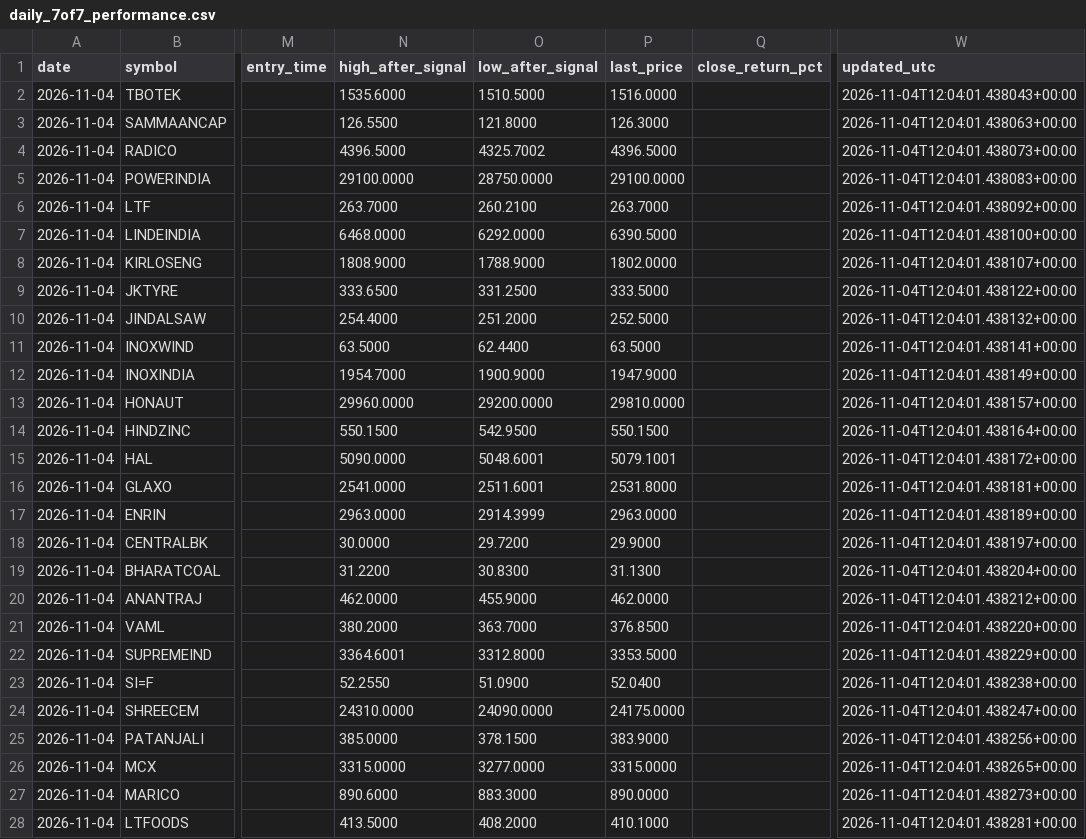
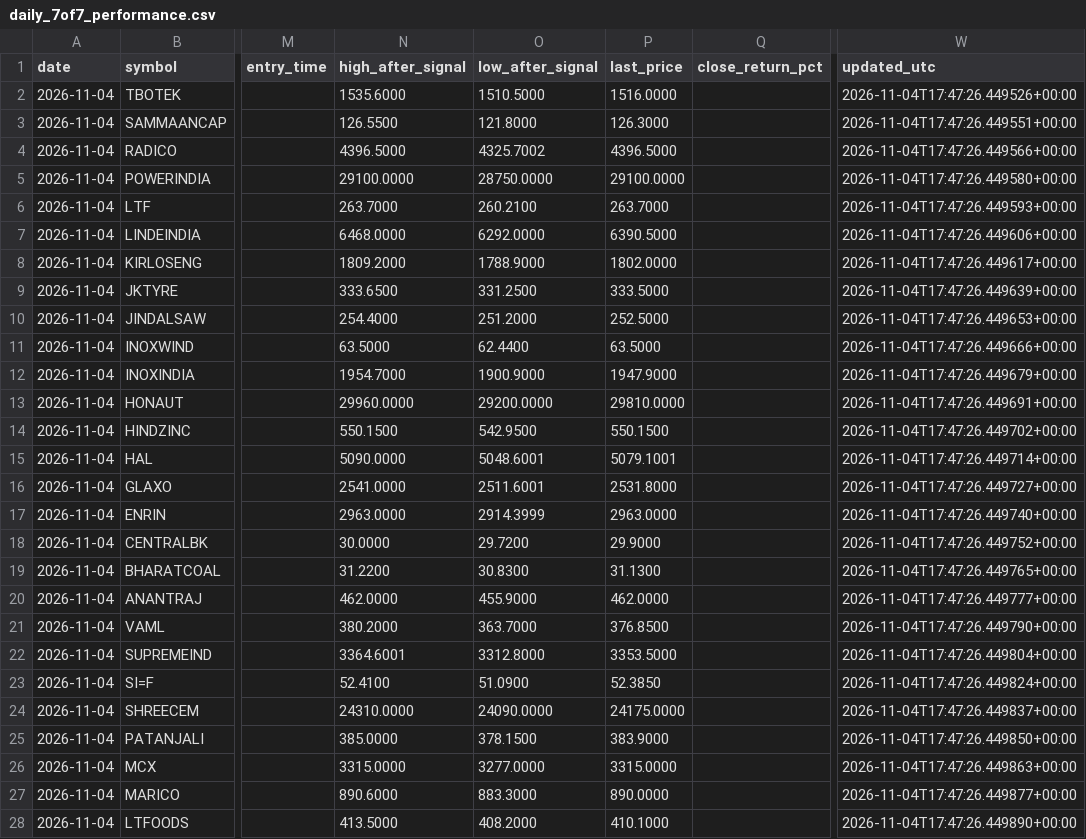
Before and after one commit to expert-gyasho/shivshakti-screener-data, a CSV file: data/daily_7of7_performance.csv, drawn as a sheet; only a part is shown, gaps mark what is left out; the diff covers the shown part only; the diff names each change by its address in the sheet, - before the commit and + after, or states it on an @@ line.

```diff
--- a/data/daily_7of7_performance.csv
+++ b/data/daily_7of7_performance.csv
-W2 (updated_utc): 2026-11-04T12:04:01.438043+00:00
+W2 (updated_utc): 2026-11-04T17:47:26.449526+00:00
-W3 (updated_utc): 2026-11-04T12:04:01.438063+00:00
+W3 (updated_utc): 2026-11-04T17:47:26.449551+00:00
-W4 (updated_utc): 2026-11-04T12:04:01.438073+00:00
+W4 (updated_utc): 2026-11-04T17:47:26.449566+00:00
-W5 (updated_utc): 2026-11-04T12:04:01.438083+00:00
+W5 (updated_utc): 2026-11-04T17:47:26.449580+00:00
-W6 (updated_utc): 2026-11-04T12:04:01.438092+00:00
+W6 (updated_utc): 2026-11-04T17:47:26.449593+00:00
-W7 (updated_utc): 2026-11-04T12:04:01.438100+00:00
+W7 (updated_utc): 2026-11-04T17:47:26.449606+00:00
-N8 (high_after_signal): 1808.9000
+N8 (high_after_signal): 1809.2000
-W8 (updated_utc): 2026-11-04T12:04:01.438107+00:00
+W8 (updated_utc): 2026-11-04T17:47:26.449617+00:00
-W9 (updated_utc): 2026-11-04T12:04:01.438122+00:00
+W9 (updated_utc): 2026-11-04T17:47:26.449639+00:00
-W10 (updated_utc): 2026-11-04T12:04:01.438132+00:00
+W10 (updated_utc): 2026-11-04T17:47:26.449653+00:00
-W11 (updated_utc): 2026-11-04T12:04:01.438141+00:00
+W11 (updated_utc): 2026-11-04T17:47:26.449666+00:00
-W12 (updated_utc): 2026-11-04T12:04:01.438149+00:00
+W12 (updated_utc): 2026-11-04T17:47:26.449679+00:00
-W13 (updated_utc): 2026-11-04T12:04:01.438157+00:00
+W13 (updated_utc): 2026-11-04T17:47:26.449691+00:00
-W14 (updated_utc): 2026-11-04T12:04:01.438164+00:00
+W14 (updated_utc): 2026-11-04T17:47:26.449702+00:00
-W15 (updated_utc): 2026-11-04T12:04:01.438172+00:00
+W15 (updated_utc): 2026-11-04T17:47:26.449714+00:00
-W16 (updated_utc): 2026-11-04T12:04:01.438181+00:00
+W16 (updated_utc): 2026-11-04T17:47:26.449727+00:00
-W17 (updated_utc): 2026-11-04T12:04:01.438189+00:00
+W17 (updated_utc): 2026-11-04T17:47:26.449740+00:00
-W18 (updated_utc): 2026-11-04T12:04:01.438197+00:00
+W18 (updated_utc): 2026-11-04T17:47:26.449752+00:00
-W19 (updated_utc): 2026-11-04T12:04:01.438204+00:00
+W19 (updated_utc): 2026-11-04T17:47:26.449765+00:00
-W20 (updated_utc): 2026-11-04T12:04:01.438212+00:00
+W20 (updated_utc): 2026-11-04T17:47:26.449777+00:00
-W21 (updated_utc): 2026-11-04T12:04:01.438220+00:00
+W21 (updated_utc): 2026-11-04T17:47:26.449790+00:00
-W22 (updated_utc): 2026-11-04T12:04:01.438229+00:00
+W22 (updated_utc): 2026-11-04T17:47:26.449804+00:00
-N23 (high_after_signal): 52.2550
+N23 (high_after_signal): 52.4100
-P23 (last_price): 52.0400
+P23 (last_price): 52.3850
-W23 (updated_utc): 2026-11-04T12:04:01.438238+00:00
+W23 (updated_utc): 2026-11-04T17:47:26.449824+00:00
-W24 (updated_utc): 2026-11-04T12:04:01.438247+00:00
+W24 (updated_utc): 2026-11-04T17:47:26.449837+00:00
-W25 (updated_utc): 2026-11-04T12:04:01.438256+00:00
+W25 (updated_utc): 2026-11-04T17:47:26.449850+00:00
-W26 (updated_utc): 2026-11-04T12:04:01.438265+00:00
+W26 (updated_utc): 2026-11-04T17:47:26.449863+00:00
-W27 (updated_utc): 2026-11-04T12:04:01.438273+00:00
+W27 (updated_utc): 2026-11-04T17:47:26.449877+00:00
-W28 (updated_utc): 2026-11-04T12:04:01.438281+00:00
+W28 (updated_utc): 2026-11-04T17:47:26.449890+00:00
```
Also changed, not shown: 73 edited cells elsewhere in this file, data/daily_7of7_chart_candles.csv, 4 other files.
